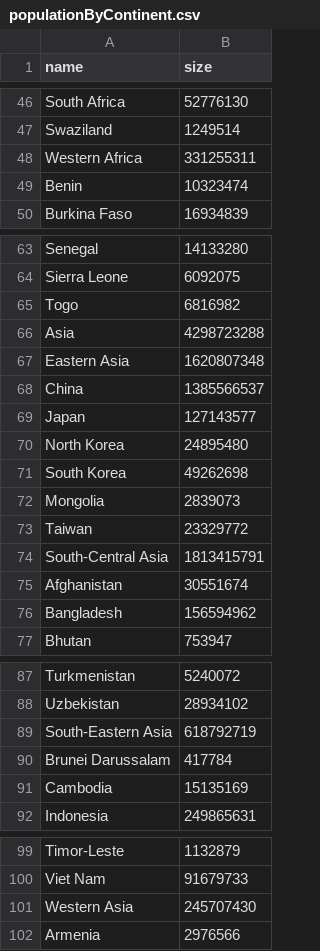
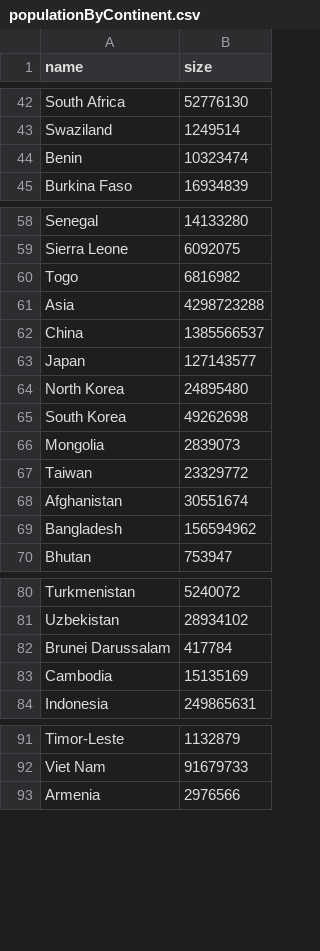
Before and after one commit to Kamile/yrs_data_vis, a CSV file: populationByContinent.csv, drawn as a sheet; only a part is shown, gaps mark what is left out; the diff covers the shown part only; the diff names each change by its address in the sheet, - before the commit and + after, or states it on an @@ line.

```diff
--- a/populationByContinent.csv
+++ b/populationByContinent.csv
-row 48: Western Africa | 331255311
-row 67: Eastern Asia | 1620807348
-row 74: South-Central Asia | 1813415791
-row 89: South-Eastern Asia | 618792719
-row 101: Western Asia | 245707430
```
Also changed, not shown: 15 removed rows elsewhere in this file, 4 other files.
